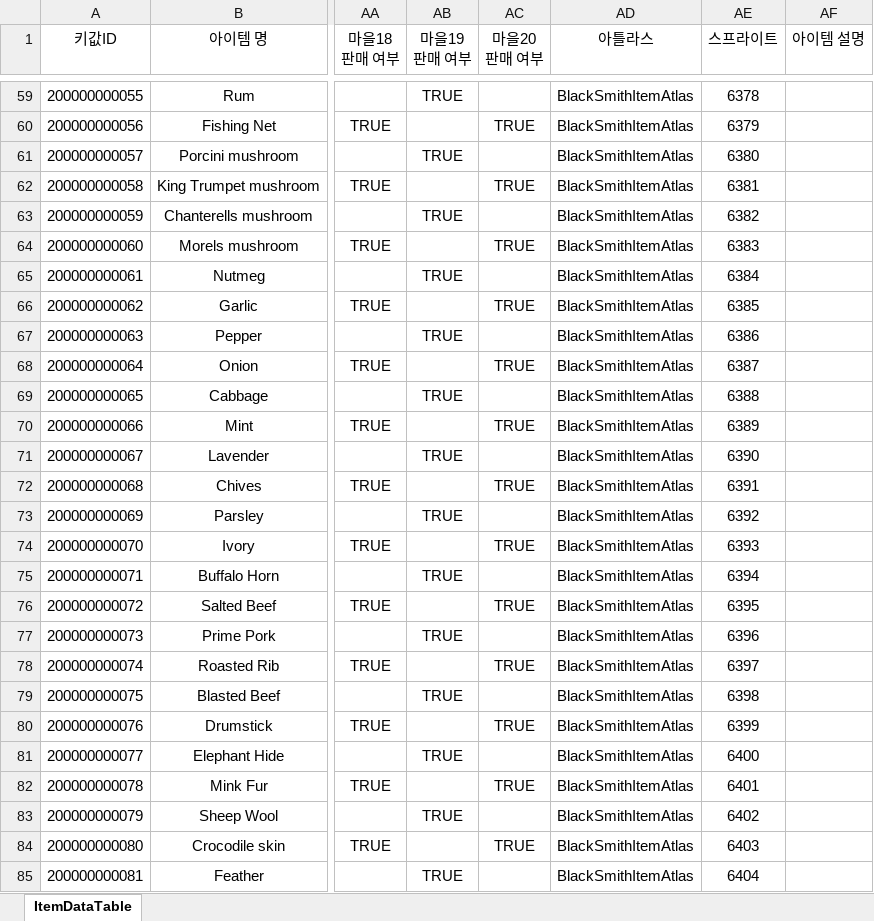
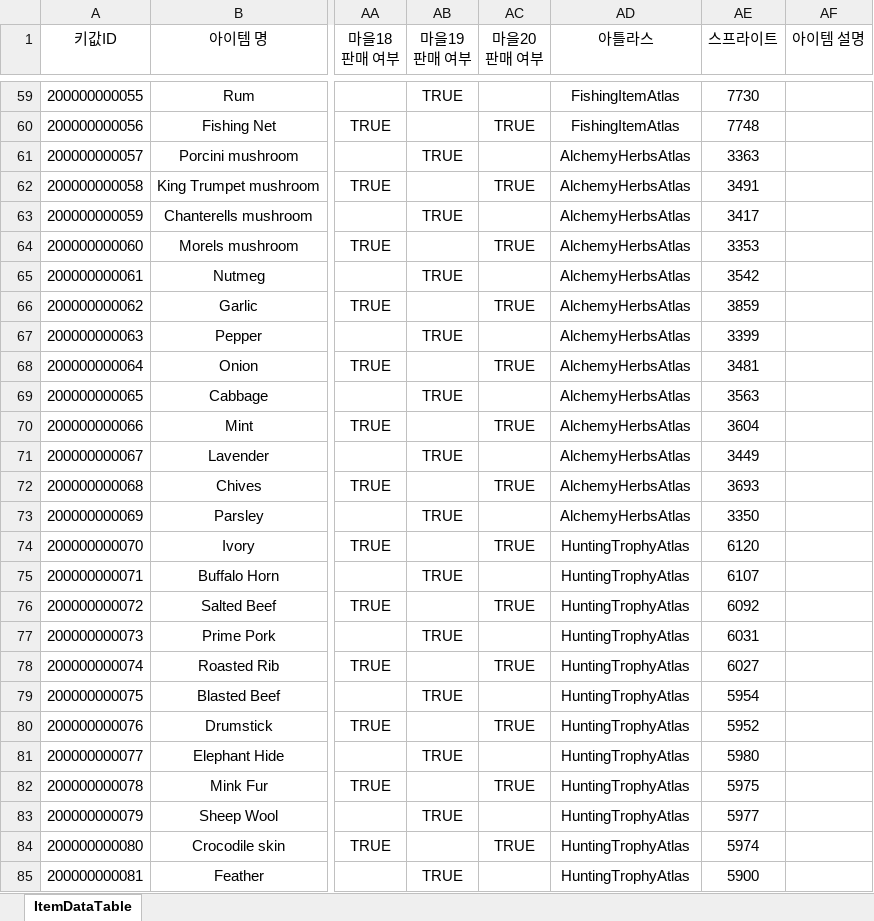
Before and after one commit to EveJiwoo/Filab, an Excel workbook: Assets/Excel/ItemDataTable.xlsx, sheet ItemDataTable, drawn as a sheet; only a part is shown, gaps mark what is left out; values as stored, in another font and other column widths than the file's, no borders; the diff covers the shown part only; the diff names each change by its address in the sheet, - before the commit and + after, or states it on an @@ line.

Commit message:
아이콘 아틀라스 재정리

```diff
--- a/Assets/Excel/ItemDataTable.xlsx (sheet ItemDataTable)
+++ b/Assets/Excel/ItemDataTable.xlsx (sheet ItemDataTable)
-AD59:AD60 (아틀라스): BlackSmithItemAtlas
+AD59:AD60 (아틀라스): FishingItemAtlas
-AE59 (스프라이트): 6378
+AE59 (스프라이트): 7730
-AE60 (스프라이트): 6379
+AE60 (스프라이트): 7748
-AD61:AD73 (아틀라스): BlackSmithItemAtlas
+AD61:AD73 (아틀라스): AlchemyHerbsAtlas
-AE61 (스프라이트): 6380
+AE61 (스프라이트): 3363
-AE62 (스프라이트): 6381
+AE62 (스프라이트): 3491
-AE63 (스프라이트): 6382
+AE63 (스프라이트): 3417
-AE64 (스프라이트): 6383
+AE64 (스프라이트): 3353
-AE65 (스프라이트): 6384
+AE65 (스프라이트): 3542
-AE66 (스프라이트): 6385
+AE66 (스프라이트): 3859
-AE67 (스프라이트): 6386
+AE67 (스프라이트): 3399
-AE68 (스프라이트): 6387
+AE68 (스프라이트): 3481
-AE69 (스프라이트): 6388
+AE69 (스프라이트): 3563
-AE70 (스프라이트): 6389
+AE70 (스프라이트): 3604
-AE71 (스프라이트): 6390
+AE71 (스프라이트): 3449
-AE72 (스프라이트): 6391
+AE72 (스프라이트): 3693
-AE73 (스프라이트): 6392
+AE73 (스프라이트): 3350
-AD74:AD85 (아틀라스): BlackSmithItemAtlas
+AD74:AD85 (아틀라스): HuntingTrophyAtlas
-AE74 (스프라이트): 6393
+AE74 (스프라이트): 6120
-AE75 (스프라이트): 6394
+AE75 (스프라이트): 6107
-AE76 (스프라이트): 6395
+AE76 (스프라이트): 6092
-AE77 (스프라이트): 6396
+AE77 (스프라이트): 6031
-AE78 (스프라이트): 6397
+AE78 (스프라이트): 6027
-AE79 (스프라이트): 6398
+AE79 (스프라이트): 5954
-AE80 (스프라이트): 6399
+AE80 (스프라이트): 5952
-AE81 (스프라이트): 6400
+AE81 (스프라이트): 5980
-AE82 (스프라이트): 6401
+AE82 (스프라이트): 5975
-AE83 (스프라이트): 6402
+AE83 (스프라이트): 5977
-AE84 (스프라이트): 6403
+AE84 (스프라이트): 5974
-AE85 (스프라이트): 6404
+AE85 (스프라이트): 5900
```
Also changed, not shown: 133 edited cells elsewhere in this sheet, 10 other files.
